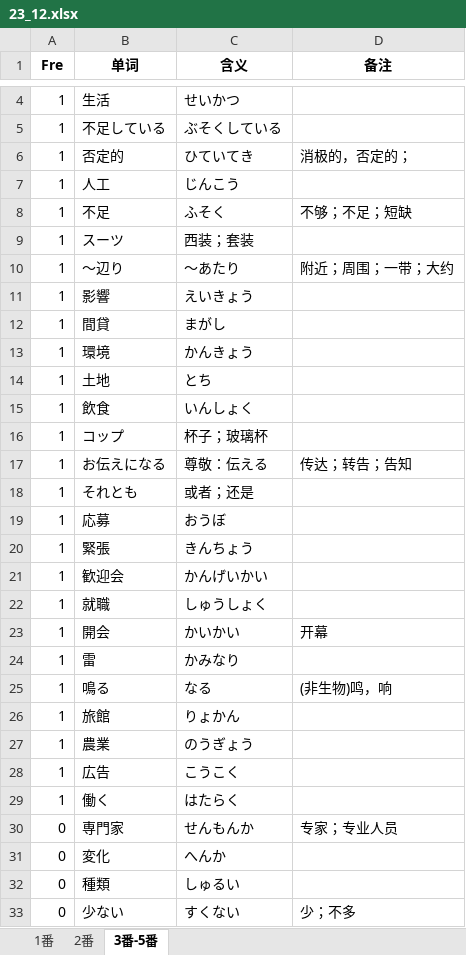
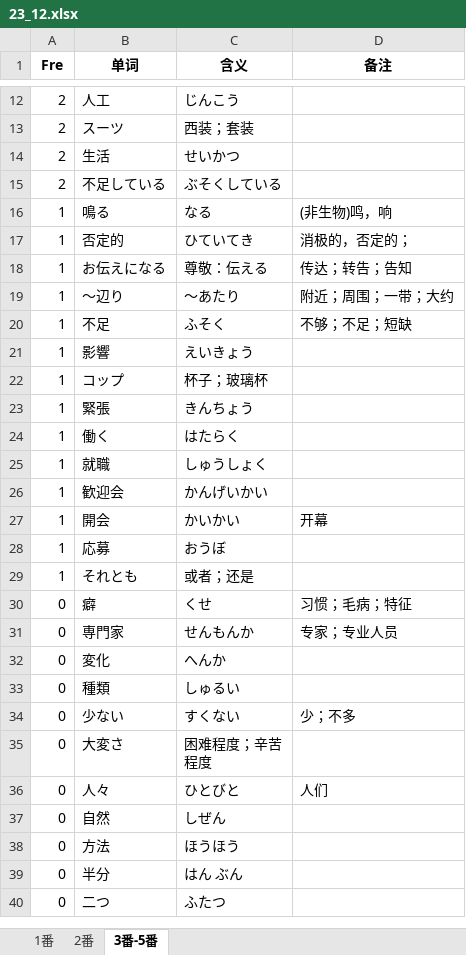
Before and after one commit to njxuxiao/2025_12, an Excel workbook: LISTEN/Script/23_12_n3/23_12.xlsx, sheet 3番-5番, drawn as a sheet; only a part is shown, gaps mark what is left out; the shorter side is filled out with more unchanged rows; values as stored, in another font and other column widths than the file's, no borders; removed rows and columns are numbered as before the commit, all else as after; the diff covers the shown part only; the diff names each change by its address in the sheet, - before the commit and + after, or states it on an @@ line.

```diff
--- a/LISTEN/Script/23_12_n3/23_12.xlsx (sheet 3番-5番)
+++ b/LISTEN/Script/23_12_n3/23_12.xlsx (sheet 3番-5番)
+row 12: 2 | 人工 | じんこう
+row 13: 2 | スーツ | 西装；套装
-A14:A15 (Fre): 1
+A14:A15 (Fre): 2
@@ row 25 moved to row 16: 1 @@
-row 7: 1 | 人工 | じんこう
@@ row 17 moved to row 18: 1 @@
@@ row 10 moved to row 19: 1 @@
-row 9: 1 | スーツ | 西装；套装
-row 12: 1 | 間貸 | まがし
-row 13: 1 | 環境 | かんきょう
-row 14: 1 | 土地 | とち
-row 15: 1 | 飲食 | いんしょく
@@ row 20 moved to row 23: 1 @@
@@ row 29 moved to row 24: 1 @@
@@ row 22 moved to row 25: 1 @@
@@ row 21 moved to row 26: 1 @@
@@ row 23 moved to row 27: 1 @@
@@ row 19 moved to row 28: 1 @@
-row 24: 1 | 雷 | かみなり
-row 26: 1 | 旅館 | りょかん
-row 27: 1 | 農業 | のうぎょう
-row 28: 1 | 広告 | こうこく
@@ row 37 moved to row 30: 0 @@
```
Also changed, not shown: 8 added rows, 10 moved rows and 2 edited cells elsewhere in this sheet, sheet 2番, sheet 1番, 1 other file.
